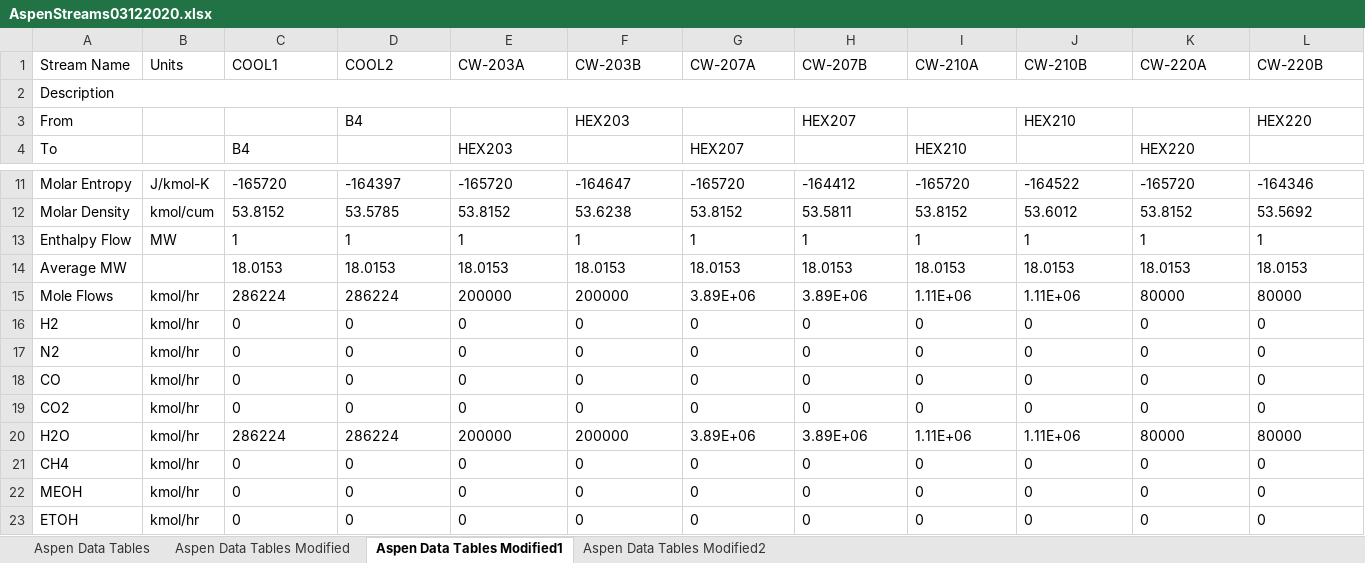
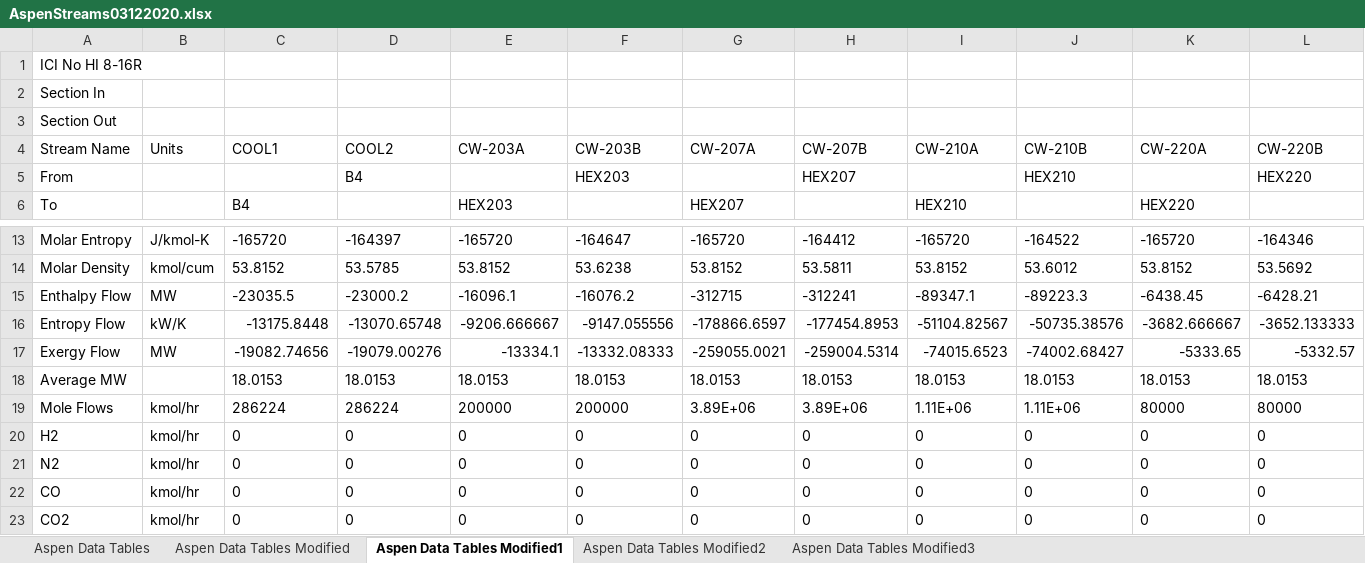
Before and after one commit to marcus-adrian/marcus-adrian.github.io, an Excel workbook: AspenStreams03122020.xlsx, sheet Aspen Data Tables Modified1, drawn as a sheet; only a part is shown, gaps mark what is left out; the shorter side is filled out with more unchanged rows; values as stored, in another font and other column widths than the file's, no borders; removed rows and columns are numbered as before the commit, all else as after; rows hold the shown columns only; the diff names each change by its address in the sheet, - before the commit and + after, or states it on an @@ line.

```diff
--- a/AspenStreams03122020.xlsx (sheet Aspen Data Tables Modified1)
+++ b/AspenStreams03122020.xlsx (sheet Aspen Data Tables Modified1)
+sheet tab: Aspen Data Tables Modified3
+row 1: ICI No HI 8-16R
+row 2: Section In
+row 3: Section Out
-row 2: Description
-row 13: Enthalpy Flow | MW | 1 | 1 | 1 | 1 | 1 | 1 | 1 | 1 | 1 | 1
+row 15: Enthalpy Flow | MW | -23035.5 | -23000.2 | -16096.1 | -16076.2 | -312715 | -312241 | -89347.1 | -89223.3 | -6438.45 | -6428.21
+row 16: Entropy Flow | kW/K | -13175.8448 | -13070.65748 | -9206.666667 | -9147.055556 | -178866.6597 | -177454.8953 | -51104.82567 | -50735.38576 | -3682.666667 | -3652.133333
+row 17: Exergy Flow | MW | -19082.74656 | -19079.00276 | -13334.1 | -13332.08333 | -259055.0021 | -259004.5314 | -74015.6523 | -74002.68427 | -5333.65 | -5332.57
```
Also changed, not shown: sheet Aspen Data Tables Modified, sheet Aspen Data Tables Modified2, 2 other files.
